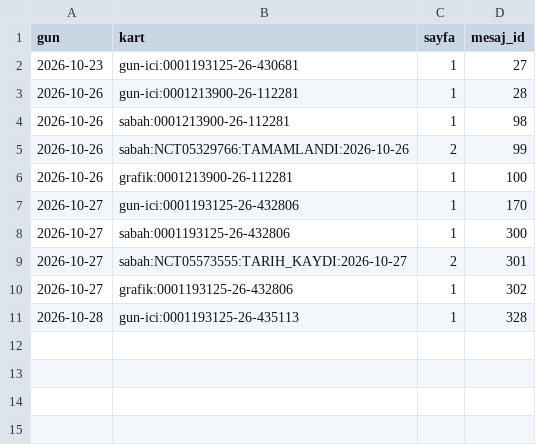
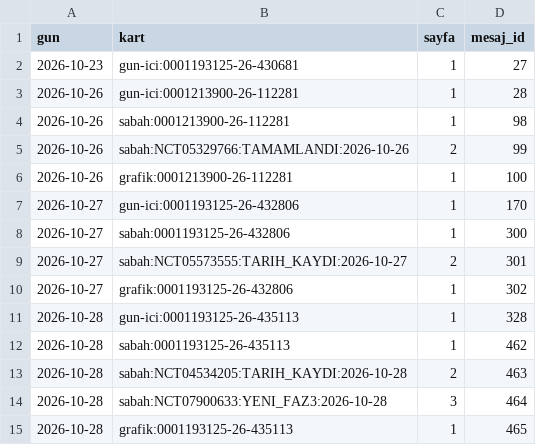
Before and after one commit to senoldak/rasathane, a CSV file: biOF/rasathane/veri/gonderilen_kartlar.csv, drawn as a sheet.

Commit message:
biOF: rasathane durumu güncellendi (sabah) [skip ci]

```diff
--- a/biOF/rasathane/veri/gonderilen_kartlar.csv
+++ b/biOF/rasathane/veri/gonderilen_kartlar.csv
@@ -11 +11,5 @@ gun,kart,sayfa,mesaj_id
 2026-10-28,gun-ici:0001193125-26-435113,1,328
+2026-10-28,sabah:0001193125-26-435113,1,462
+2026-10-28,sabah:NCT04534205:TARIH_KAYDI:2026-10-28,2,463
+2026-10-28,sabah:NCT07900633:YENI_FAZ3:2026-10-28,3,464
+2026-10-28,grafik:0001193125-26-435113,1,465
```
Also changed, not shown: biOF/rasathane/veri/eslesmeyen_sponsorlar.csv, 2 other files.
